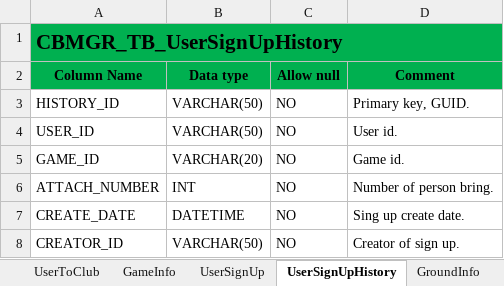
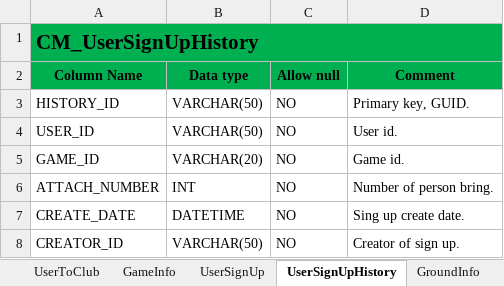
Before and after one commit to OrgRhaegar/CBMGR, an Excel workbook: Documents/DataDictionary.xlsx, sheet UserSignUpHistory, drawn as a sheet; values as stored, in another font and other column widths than the file's, no borders; the diff names each change by its address in the sheet, - before the commit and + after, or states it on an @@ line.

```diff
--- a/Documents/DataDictionary.xlsx (sheet UserSignUpHistory)
+++ b/Documents/DataDictionary.xlsx (sheet UserSignUpHistory)
-A1 (Column Name): CBMGR_TB_UserSignUpHistory
+A1 (Column Name): CM_UserSignUpHistory
```
Also changed, not shown: sheet UserToClub, sheet GroundInfo, sheet EnumItem, sheet EnumType, sheet UserSignUp, sheet ClubInfo, 3 more sheets, other sheet tabs, 1 other file.
